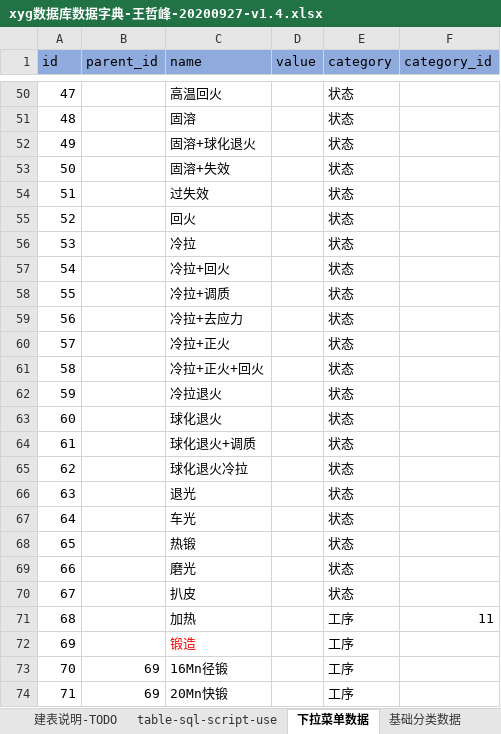
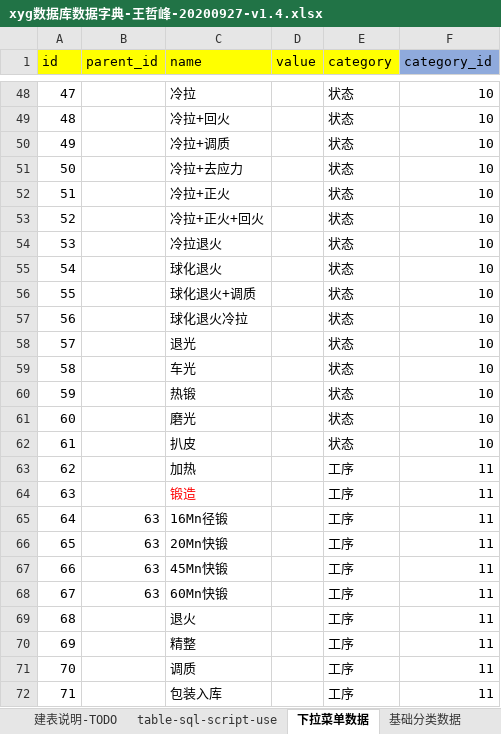
Before and after one commit to wangzhefeng/data-analysis, an Excel workbook: xyg/xyg数据库数据字典-王哲峰-20200927-v1.4.xlsx, sheet 下拉菜单数据, drawn as a sheet; only a part is shown, gaps mark what is left out; values as stored, in another font and other column widths than the file's, no borders; addresses are those after the commit; the diff covers the shown part only; the diff names each change by its address in the sheet, - before the commit and + after, or states it on an @@ line.

```diff
--- a/xyg/xyg数据库数据字典-王哲峰-20200927-v1.4.xlsx (sheet 下拉菜单数据)
+++ b/xyg/xyg数据库数据字典-王哲峰-20200927-v1.4.xlsx (sheet 下拉菜单数据)
-A1:E1 fill: #8FAADC
+A1:E1 fill: #FFFF00
-C48 (name): 高温回火
+C48 (name): 冷拉
-F48:F62 (category_id): (empty)
+F48:F62 (category_id): 10
-C49 (name): 固溶
+C49 (name): 冷拉+回火
-C50 (name): 固溶+球化退火
+C50 (name): 冷拉+调质
-C51 (name): 固溶+失效
+C51 (name): 冷拉+去应力
-C52 (name): 过失效
+C52 (name): 冷拉+正火
-C53 (name): 回火
+C53 (name): 冷拉+正火+回火
-C54 (name): 冷拉
+C54 (name): 冷拉退火
-C55 (name): 冷拉+回火
+C55 (name): 球化退火
-C56 (name): 冷拉+调质
+C56 (name): 球化退火+调质
-C57 (name): 冷拉+去应力
+C57 (name): 球化退火冷拉
-C58 (name): 冷拉+正火
+C58 (name): 退光
-C59 (name): 冷拉+正火+回火
+C59 (name): 车光
-C60 (name): 冷拉退火
+C60 (name): 热锻
-C61 (name): 球化退火
+C61 (name): 磨光
-C62 (name): 球化退火+调质
+C62 (name): 扒皮
-C63 (name): 球化退火冷拉
+C63 (name): 加热
-E63:E68 (category): 状态
+E63:E68 (category): 工序
-F63:F68 (category_id): (empty)
+F63:F68 (category_id): 11
-C64 (name): 退光
+C64 (name): 锻造
-C64 text colour: black
+C64 text colour: #FF0000
-B65:B68 (parent_id): (empty)
+B65:B68 (parent_id): 63
-C65 (name): 车光
+C65 (name): 16Mn径锻
-C66 (name): 热锻
+C66 (name): 20Mn快锻
-C67 (name): 磨光
+C67 (name): 45Mn快锻
-C68 (name): 扒皮
+C68 (name): 60Mn快锻
-C69 (name): 加热
+C69 (name): 退火
-C70 (name): 锻造
+C70 (name): 精整
-C70 text colour: #FF0000
+C70 text colour: black
-F70:F72 (category_id): (empty)
+F70:F72 (category_id): 11
-B71:B72 (parent_id): 69
+B71:B72 (parent_id): (empty)
-C71 (name): 16Mn径锻
+C71 (name): 调质
-C72 (name): 20Mn快锻
+C72 (name): 包装入库
```
Also changed, not shown: 2 added rows, 2 removed rows, 189 edited cells and cell formats elsewhere in this sheet.
